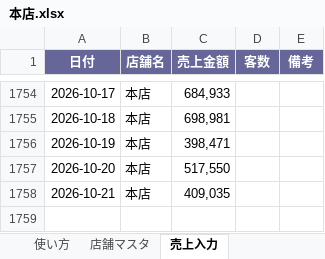
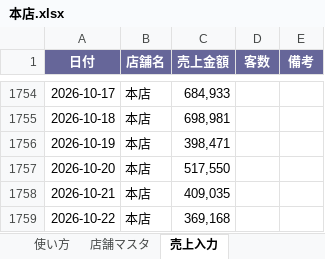
Before and after one commit to bossbossec-coder/bigboss-special-page, an Excel workbook: dashboard/data/incoming/本店.xlsx, sheet 売上入力, drawn as a sheet; only a part is shown, gaps mark what is left out; values as stored, in another font and other column widths than the file's, no borders; the diff names each change by its address in the sheet, - before the commit and + after, or states it on an @@ line.

Commit message:
売上データ追加: 本店.xlsx

```diff
--- a/dashboard/data/incoming/本店.xlsx (sheet 売上入力)
+++ b/dashboard/data/incoming/本店.xlsx (sheet 売上入力)
+row 1759: 2026-10-22 | 本店 | 369,168
```
